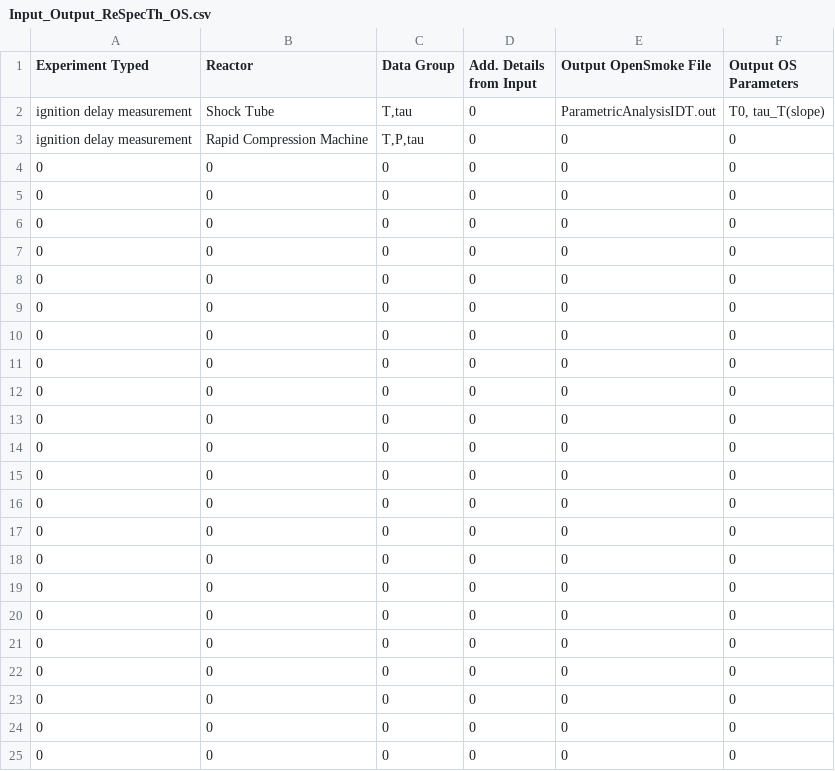
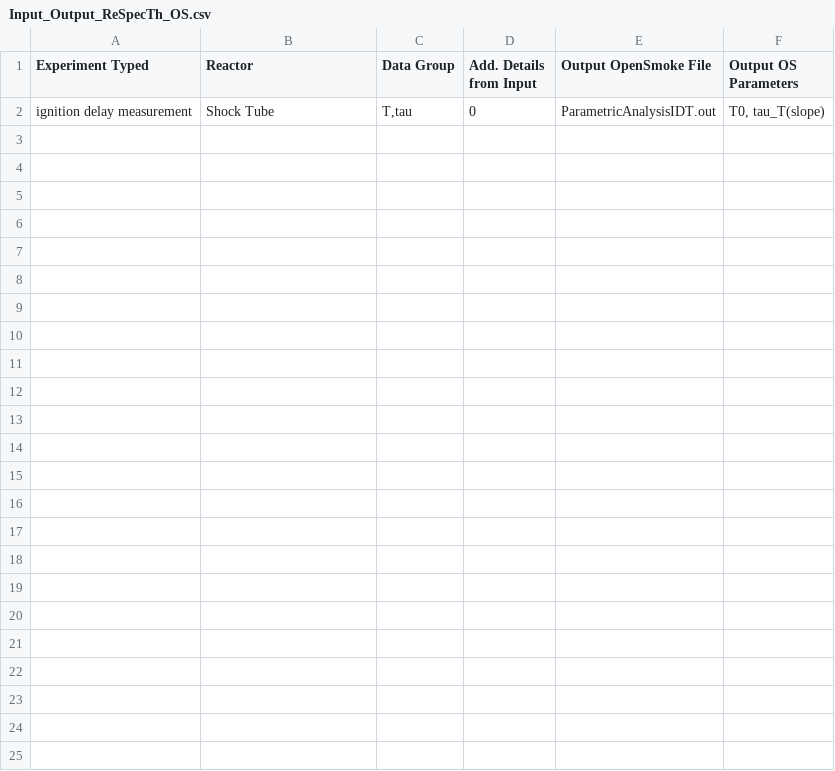
Before and after one commit to edoardoramalli/sciexpem, a CSV file: experimentmanager/Input_Output_ReSpecTh_OS.csv, drawn as a sheet.

```diff
--- a/experimentmanager/Input_Output_ReSpecTh_OS.csv
+++ b/experimentmanager/Input_Output_ReSpecTh_OS.csv
@@ -2,24 +2 @@
 ignition delay measurement;Shock Tube;T,tau;0;ParametricAnalysisIDT.out;T0, tau_T(slope)
-ignition delay measurement;Rapid Compression Machine;T,P,tau;0;0;0
-0;0;0;0;0;0
-0;0;0;0;0;0
-0;0;0;0;0;0
-0;0;0;0;0;0
-0;0;0;0;0;0
-0;0;0;0;0;0
-0;0;0;0;0;0
-0;0;0;0;0;0
-0;0;0;0;0;0
-0;0;0;0;0;0
-0;0;0;0;0;0
-0;0;0;0;0;0
-0;0;0;0;0;0
-0;0;0;0;0;0
-0;0;0;0;0;0
-0;0;0;0;0;0
-0;0;0;0;0;0
-0;0;0;0;0;0
-0;0;0;0;0;0
-0;0;0;0;0;0
-0;0;0;0;0;0
-0;0;0;0;0;0
```
Also changed, not shown: 4 other files.
